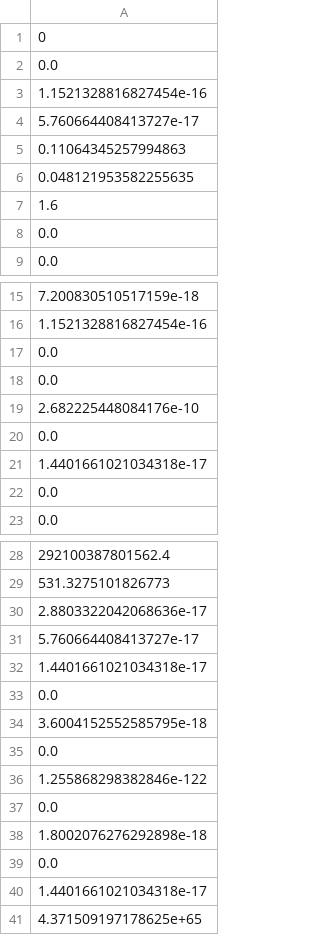
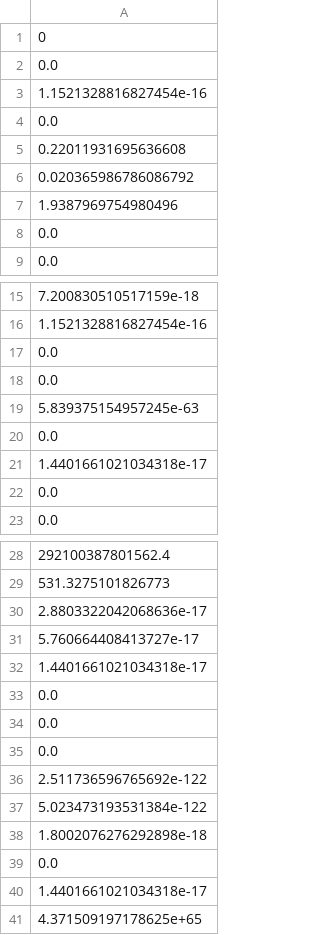
Before and after one commit to AllisonNg067/Hypoxia, a CSV file: new constrained alpha hypoxia errors RT.csv, drawn as a sheet; only a part is shown, gaps mark what is left out.

```diff
--- a/new constrained alpha hypoxia errors RT.csv
+++ b/new constrained alpha hypoxia errors RT.csv
@@ -3,6 +3,6 @@
 1.1521328816827454e-16
-5.760664408413727e-17
-0.11064345257994863
-0.048121953582255635
-1.6
+0.0
+0.22011931695636608
+0.020365986786086792
+1.9387969754980496
 0.0
@@ -18,3 +18,3 @@
 0.0
-2.682225448084176e-10
+5.839375154957245e-63
 0.0
@@ -33,6 +33,6 @@
 0.0
-3.6004152552585795e-18
 0.0
-1.255868298382846e-122
 0.0
+2.511736596765692e-122
+5.023473193531384e-122
 1.8002076276292898e-18
```
Also changed, not shown: new constrained alpha hypoxia best parameters RT.csv, new constrained alpha hypoxia means RT.csv, 14 other files.
